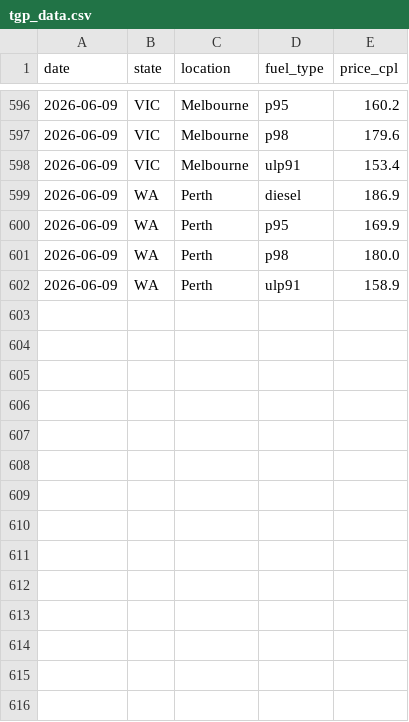
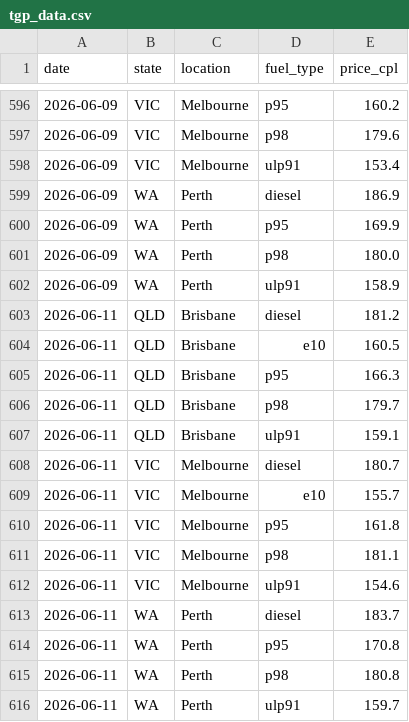
Before and after one commit to nwbort/tgp-atlas, a CSV file: tgp_data.csv, drawn as a sheet; only a part is shown, gaps mark what is left out; the diff names each change by its address in the sheet, - before the commit and + after, or states it on an @@ line.

```diff
--- a/tgp_data.csv
+++ b/tgp_data.csv
+row 603: 2026-06-11 | QLD | Brisbane | diesel | 181.2
+row 604: 2026-06-11 | QLD | Brisbane | e10 | 160.5
+row 605: 2026-06-11 | QLD | Brisbane | p95 | 166.3
+row 606: 2026-06-11 | QLD | Brisbane | p98 | 179.7
+row 607: 2026-06-11 | QLD | Brisbane | ulp91 | 159.1
+row 608: 2026-06-11 | VIC | Melbourne | diesel | 180.7
+row 609: 2026-06-11 | VIC | Melbourne | e10 | 155.7
+row 610: 2026-06-11 | VIC | Melbourne | p95 | 161.8
+row 611: 2026-06-11 | VIC | Melbourne | p98 | 181.1
+row 612: 2026-06-11 | VIC | Melbourne | ulp91 | 154.6
+row 613: 2026-06-11 | WA | Perth | diesel | 183.7
+row 614: 2026-06-11 | WA | Perth | p95 | 170.8
+row 615: 2026-06-11 | WA | Perth | p98 | 180.8
+row 616: 2026-06-11 | WA | Perth | ulp91 | 159.7
```
Also changed, not shown: tgp-atlas-current.csv, tgp-atlas-history.csv, 1 other file.
